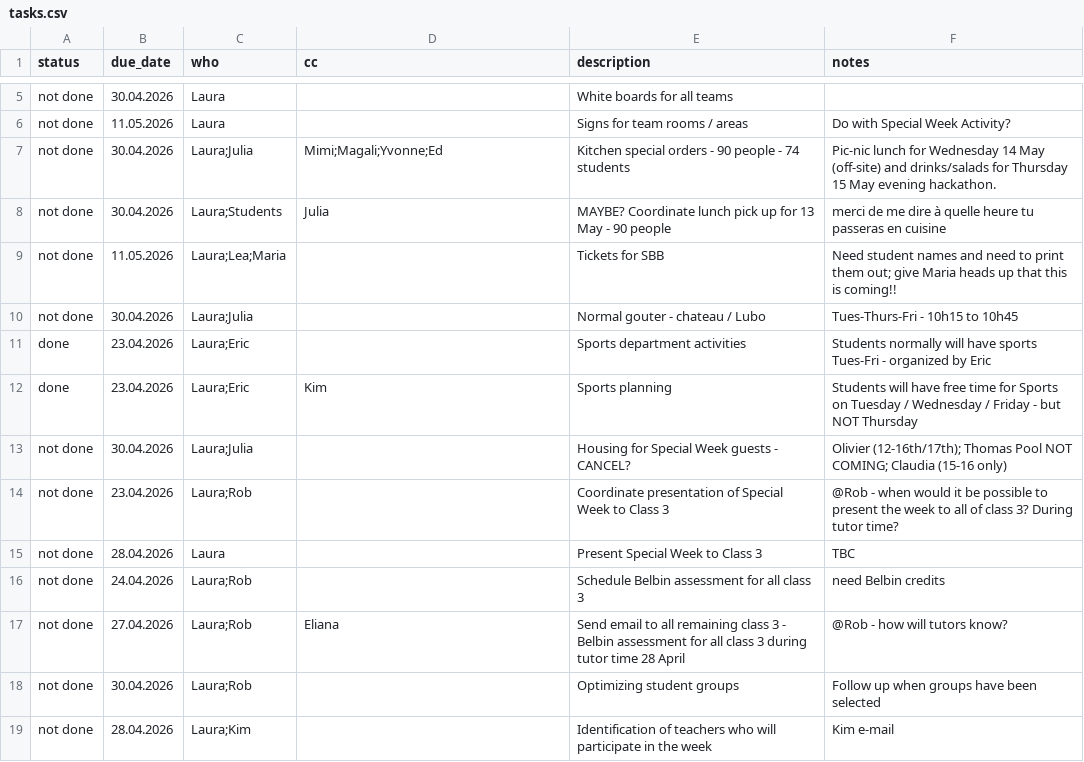
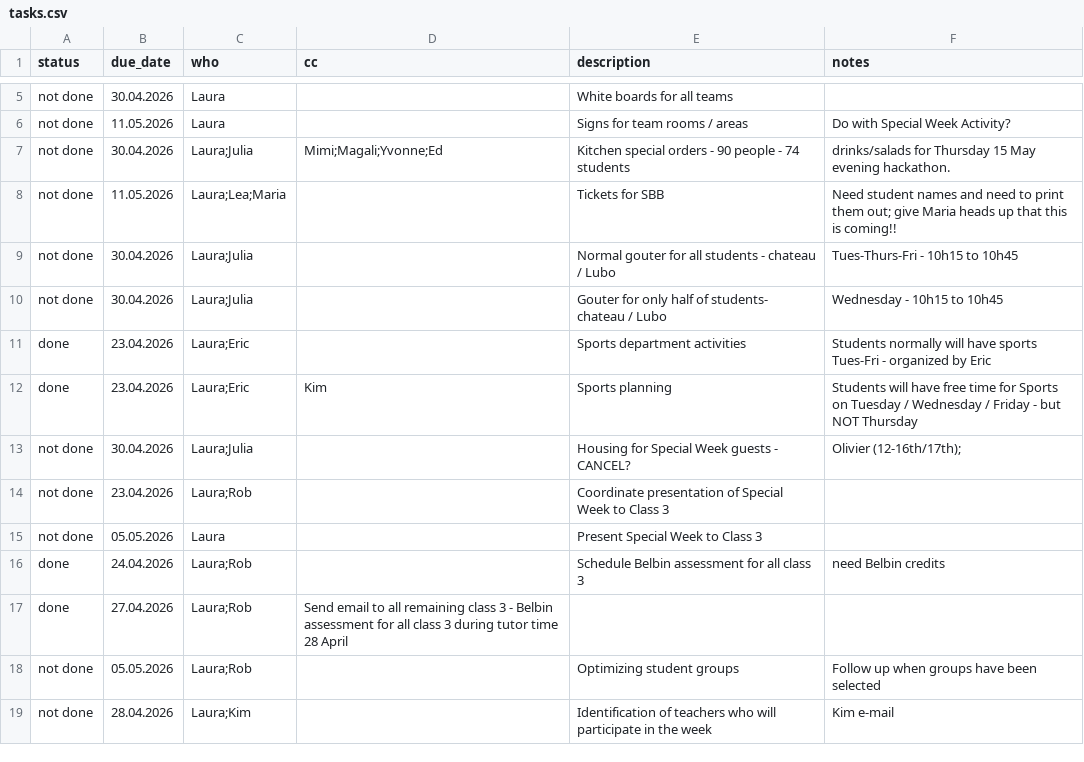
Before and after one commit to virtualaura/specialweek-2026, a CSV file: public/tasks.csv, drawn as a sheet; only a part is shown, gaps mark what is left out; the diff covers the shown part only.

Commit message:
update tasks

```diff
--- a/public/tasks.csv
+++ b/public/tasks.csv
@@ -6,14 +6,14 @@ not done,30.04.2026,Laura,,White boards for all teams,
 not done,11.05.2026,Laura,,Signs for team rooms / areas, Do with Special Week Activity?
-not done,30.04.2026,Laura;Julia,Mimi;Magali;Yvonne;Ed,Kitchen special orders - 90 people - 74 students,Pic-nic lunch for Wednesday 14 May (off-site) and drinks/salads for Thursday 15 May evening hackathon.
-not done,30.04.2026,Laura;Students,Julia,MAYBE? Coordinate lunch pick up for 13 May - 90 people,merci de me dire à quelle heure tu passeras en cuisine
+not done,30.04.2026,Laura;Julia,Mimi;Magali;Yvonne;Ed,Kitchen special orders - 90 people - 74 students, drinks/salads for Thursday 15 May evening hackathon.
 not done,11.05.2026,Laura;Lea;Maria,,Tickets for SBB,Need student names and need to print them out; give Maria heads up that this is coming!!
-not done,30.04.2026,Laura;Julia,,Normal gouter - chateau / Lubo,Tues-Thurs-Fri - 10h15 to 10h45
+not done,30.04.2026,Laura;Julia,,Normal gouter for all students - chateau / Lubo,Tues-Thurs-Fri - 10h15 to 10h45
+not done,30.04.2026,Laura;Julia,,Gouter for only half of students- chateau / Lubo,Wednesday - 10h15 to 10h45
 done,23.04.2026,Laura;Eric,,Sports department activities, Students normally will have sports Tues-Fri - organized by Eric
 done,23.04.2026,Laura;Eric,Kim,Sports planning,Students will have free time for Sports on Tuesday / Wednesday / Friday - but NOT Thursday
-not done,30.04.2026,Laura;Julia,,Housing for Special Week guests - CANCEL? ,Olivier (12-16th/17th); Thomas Pool NOT COMING; Claudia (15-16 only)
-not done,23.04.2026,Laura;Rob,,Coordinate presentation of Special Week to Class 3,@Rob - when would it be possible to present the week to all of class 3? During tutor time?
-not done,28.04.2026,Laura,,Present Special Week to Class 3,TBC
-not done,24.04.2026,Laura;Rob,,Schedule Belbin assessment for all class 3,need Belbin credits
-not done,27.04.2026,Laura;Rob,Eliana,Send email to all remaining class 3 - Belbin assessment for all class 3 during tutor time 28 April,@Rob - how will tutors know?
-not done,30.04.2026,Laura;Rob,,Optimizing student groups,Follow up when groups have been selected
+not done,30.04.2026,Laura;Julia,,Housing for Special Week guests - CANCEL? ,Olivier (12-16th/17th);
+not done,23.04.2026,Laura;Rob,,Coordinate presentation of Special Week to Class 3,
+not done,05.05.2026,Laura,,Present Special Week to Class 3,
+done,24.04.2026,Laura;Rob,,Schedule Belbin assessment for all class 3,need Belbin credits
+done,27.04.2026,Laura;Rob,Send email to all remaining class 3 - Belbin assessment for all class 3 during tutor time 28 April
+not done,05.05.2026,Laura;Rob,,Optimizing student groups,Follow up when groups have been selected
 not done,28.04.2026,Laura;Kim,,Identification of teachers who will participate in the week,Kim e-mail
```
Also changed, not shown: 2 added rows, 1 removed row and 14 edited cells elsewhere in this file.
